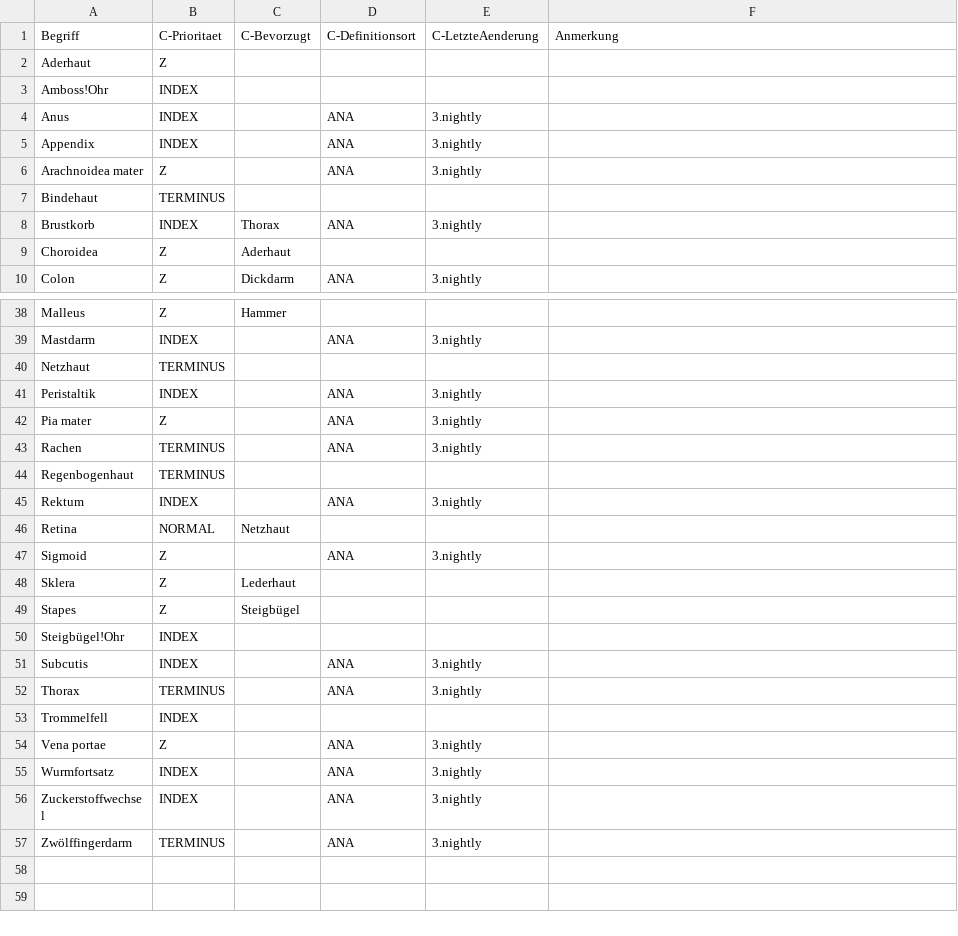
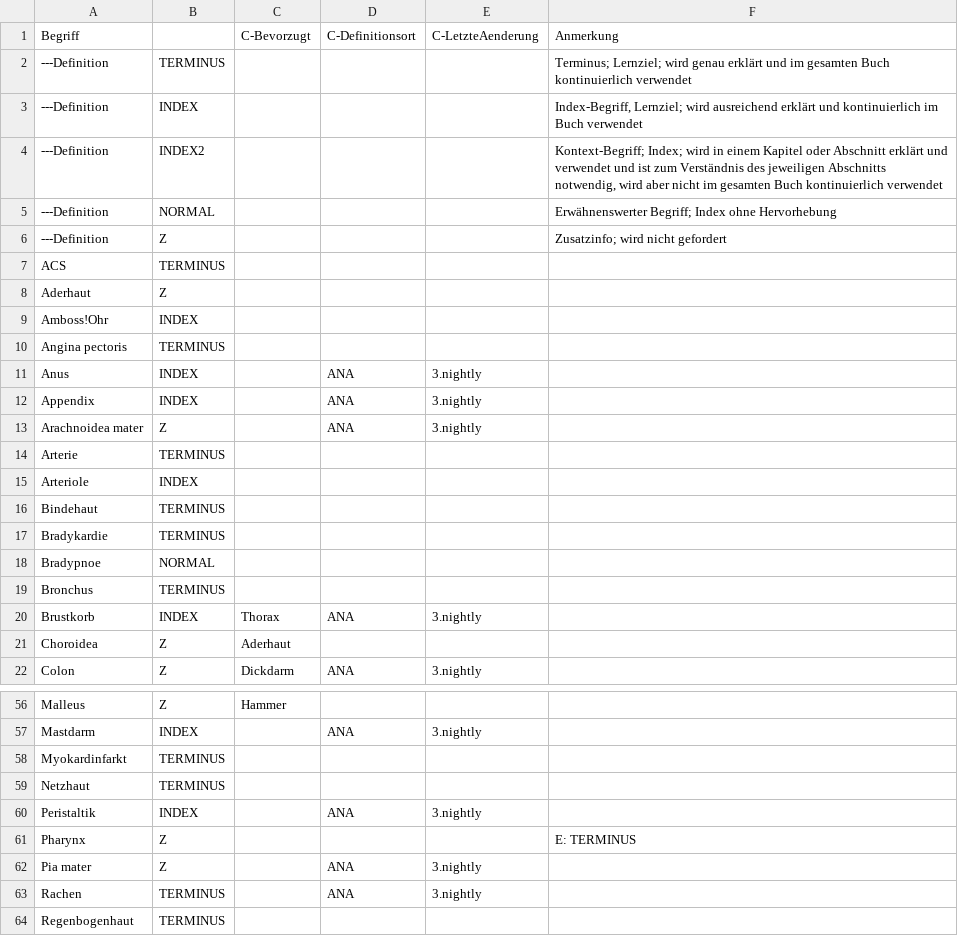
Before and after one commit to CriticalCareClub/Kompendium, a CSV file: Entwicklung/Begriffe.csv, drawn as a sheet; only a part is shown, gaps mark what is left out; the shorter side is filled out with more unchanged rows; the diff covers the shown part only.

Commit message:
N: BEGRIFFE: <N> update

```diff
--- a/Entwicklung/Begriffe.csv
+++ b/Entwicklung/Begriffe.csv
@@ -1,4 +1,11 @@
-Begriff,C-Prioritaet,C-Bevorzugt,C-Definitionsort,C-LetzteAenderung,Anmerkung
+Begriff,,C-Bevorzugt,C-Definitionsort,C-LetzteAenderung,Anmerkung
+---Definition,TERMINUS,,,,Terminus; Lernziel; wird genau erklärt und im gesamten Buch kontinuierlich verwendet
+---Definition,INDEX,,,,"Index-Begriff, Lernziel; wird ausreichend erklärt und kontinuierlich im Buch verwendet"
+---Definition,INDEX2,,,,"Kontext-Begriff; Index; wird in einem Kapitel oder Abschnitt erklärt und verwendet und ist zum Verständnis des jeweiligen Abschnitts notwendig, wird aber nicht im gesamten Buch kontinuierlich verwendet"
+---Definition,NORMAL,,,,Erwähnenswerter Begriff; Index ohne Hervorhebung
+---Definition,Z,,,,Zusatzinfo; wird nicht gefordert
+ACS,TERMINUS,,,,
 Aderhaut,Z,,,,
 Amboss!Ohr,INDEX,,,,
+Angina pectoris,TERMINUS,,,,
 Anus,INDEX,,ANA,3.nightly,
@@ -6,3 +13,8 @@ Appendix,INDEX,,ANA,3.nightly,
 Arachnoidea mater,Z,,ANA,3.nightly,
+Arterie,TERMINUS,,,,
+Arteriole,INDEX,,,,
 Bindehaut,TERMINUS,,,,
+Bradykardie,TERMINUS,,,,
+Bradypnoe,NORMAL,,,,
+Bronchus,TERMINUS,,,,
 Brustkorb,INDEX,Thorax,ANA,3.nightly,
@@ -39,4 +57,6 @@ Malleus,Z,Hammer,,,
 Mastdarm,INDEX,,ANA,3.nightly,
+Myokardinfarkt,TERMINUS,,,,
 Netzhaut,TERMINUS,,,,
 Peristaltik,INDEX,,ANA,3.nightly,
+Pharynx,Z,,,,E: TERMINUS
 Pia mater,Z,,ANA,3.nightly,
```
Also changed, not shown: 18 added rows elsewhere in this file.
